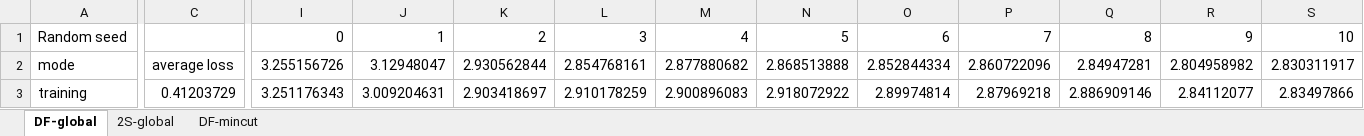
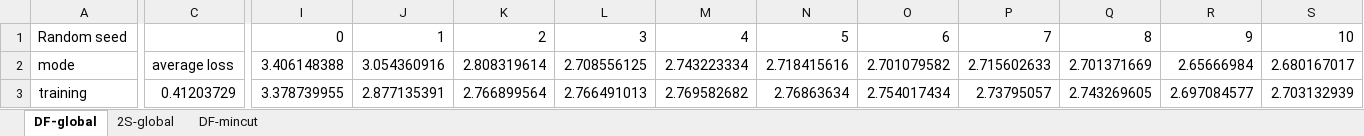
Before and after one commit to guaguakai/surrogate-optimization-learning, an Excel workbook: results/excel/0902-server-n40.xlsx, sheet DF-global, drawn as a sheet; only a part is shown, gaps mark what is left out; values as stored, in another font and other column widths than the file's, no borders; charts and pictures not drawn; the diff covers the shown part only; the diff names each change by its address in the sheet, - before the commit and + after, or states it on an @@ line.

```diff
--- a/results/excel/0902-server-n40.xlsx (sheet DF-global)
+++ b/results/excel/0902-server-n40.xlsx (sheet DF-global)
-I2: 3.255156726
+I2: 3.406148388
-J2: 3.12948047
+J2: 3.054360916
-K2: 2.930562844
+K2: 2.808319614
-L2: 2.854768161
+L2: 2.708556125
-M2: 2.877880682
+M2: 2.743223334
-N2: 2.868513888
+N2: 2.718415616
-O2: 2.852844334
+O2: 2.701079582
-P2: 2.860722096
+P2: 2.715602633
-Q2: 2.84947281
+Q2: 2.701371669
-R2: 2.804958982
+R2: 2.65666984
-S2: 2.830311917
+S2: 2.680167017
-I3: 3.251176343
+I3: 3.378739955
-J3: 3.009204631
+J3: 2.877135391
-K3: 2.903418697
+K3: 2.766899564
-L3: 2.910178259
+L3: 2.766491013
-M3: 2.900896083
+M3: 2.769582682
-N3: 2.918072922
+N3: 2.76863634
-O3: 2.89974814
+O3: 2.754017434
-P3: 2.87969218
+P3: 2.73795057
-Q3: 2.886909146
+Q3: 2.743269605
-R3: 2.84112077
+R3: 2.697084577
-S3: 2.83497866
+S3: 2.703132939
```
Also changed, not shown: 158 added rows and 427 edited cells elsewhere in this sheet, charts or pictures, 9 other files.
